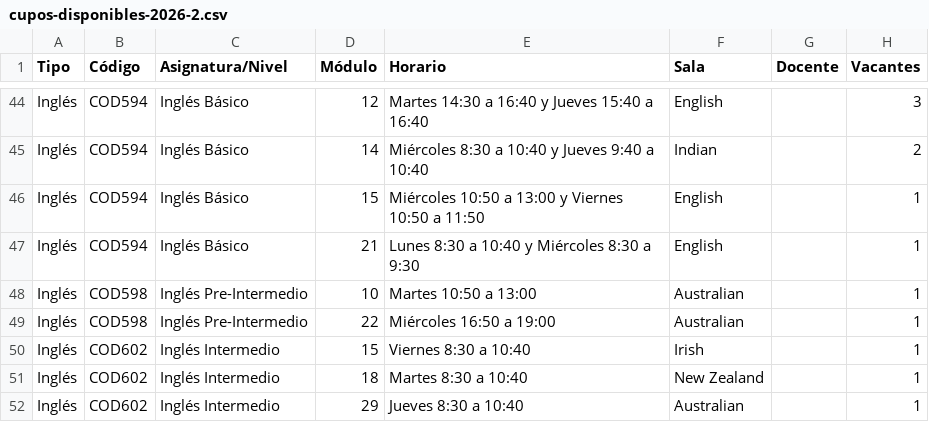
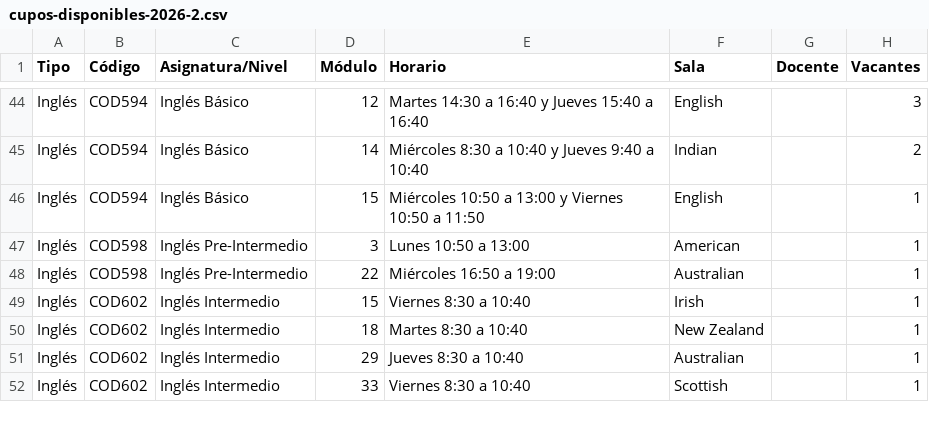
Before and after one commit to felipeopazo-ufro/cupos-ufro, a CSV file: cupos-disponibles-2026-2.csv, drawn as a sheet; only a part is shown, gaps mark what is left out; the shorter side is filled out with more unchanged rows.

```diff
--- a/cupos-disponibles-2026-2.csv
+++ b/cupos-disponibles-2026-2.csv
@@ -46,4 +46,3 @@
 "Inglés";"COD594";"Inglés Básico";"15";"Miércoles 10:50 a 13:00 y Viernes 10:50 a 11:50";"English";"";"1"
-"Inglés";"COD594";"Inglés Básico";"21";"Lunes 8:30 a 10:40 y Miércoles 8:30 a 9:30";"English";"";"1"
-"Inglés";"COD598";"Inglés Pre-Intermedio";"10";"Martes 10:50 a 13:00";"Australian";"";"1"
+"Inglés";"COD598";"Inglés Pre-Intermedio";"3";"Lunes 10:50 a 13:00";"American";"";"1"
 "Inglés";"COD598";"Inglés Pre-Intermedio";"22";"Miércoles 16:50 a 19:00";"Australian";"";"1"
```
Also changed, not shown: 1 other file.
